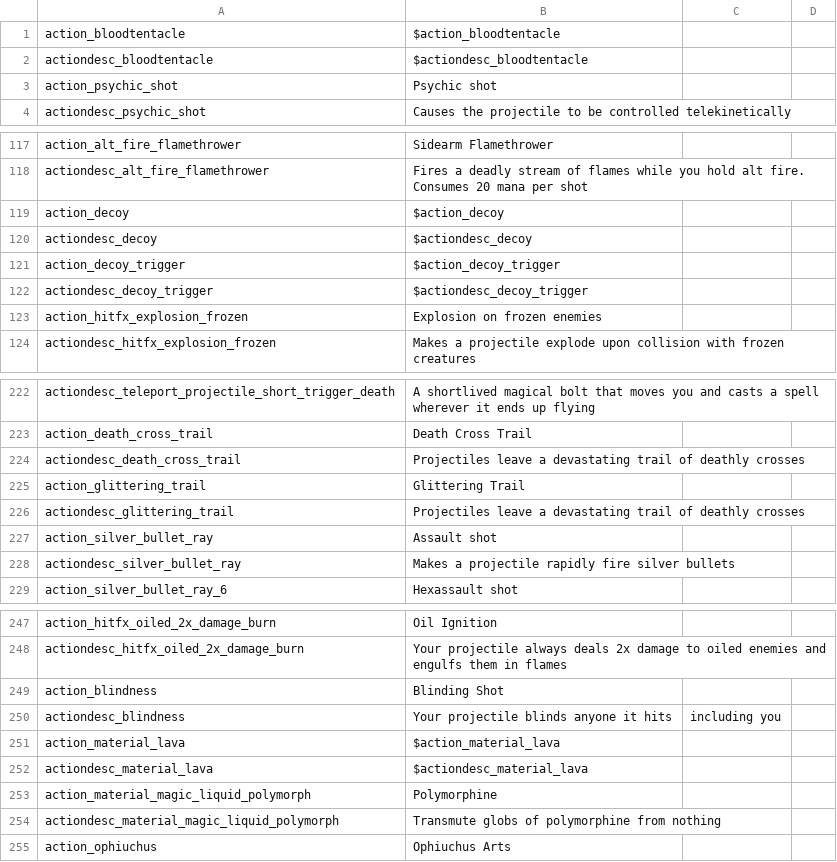
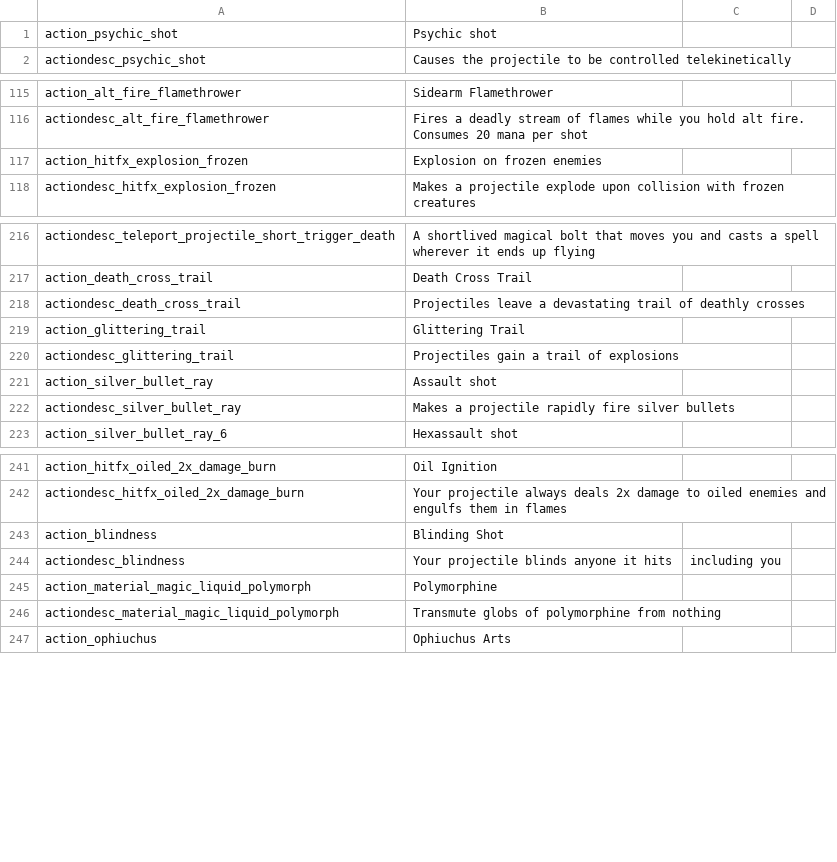
Before and after one commit to Copious-Modding-Industries/copis_things, a CSV file: files/translations/actions.csv, drawn as a sheet; only a part is shown, gaps mark what is left out.

```diff
--- a/files/translations/actions.csv
+++ b/files/translations/actions.csv
@@ -1,3 +1 @@
-action_bloodtentacle,$action_bloodtentacle,,,,,,,,,,,,
-actiondesc_bloodtentacle,$actiondesc_bloodtentacle,,,,,,,,,,,,
 action_psychic_shot,Psychic shot,,,,,,,,,,,,
@@ -118,6 +116,2 @@ action_alt_fire_flamethrower,Sidearm Flamethrower,,,,,,,,,,,,
 actiondesc_alt_fire_flamethrower,Fires a deadly stream of flames while you hold alt fire. Consumes 20 mana per shot,,,,,,,,,,,,
-action_decoy,$action_decoy,,,,,,,,,,,,
-actiondesc_decoy,$actiondesc_decoy,,,,,,,,,,,,
-action_decoy_trigger,$action_decoy_trigger,,,,,,,,,,,,
-actiondesc_decoy_trigger,$actiondesc_decoy_trigger,,,,,,,,,,,,
 action_hitfx_explosion_frozen,Explosion on frozen enemies,,,,,,,,,,,,
@@ -225,3 +219,3 @@ actiondesc_death_cross_trail,Projectiles leave a devastating trail of deathly cr
 action_glittering_trail,Glittering Trail,,,,,,,,,,,,
-actiondesc_glittering_trail,Projectiles leave a devastating trail of deathly crosses,,,,,,,,,,,,
+actiondesc_glittering_trail,Projectiles gain a trail of explosions,,,,,,,,,,,,
 action_silver_bullet_ray,Assault shot,,,,,,,,,,,,
@@ -250,4 +244,2 @@ action_blindness,Blinding Shot,,,,,,,,,,,,
 actiondesc_blindness,Your projectile blinds anyone it hits, including you,,,,,,,,,,,,
-action_material_lava,$action_material_lava,,,,,,,,,,,,
-actiondesc_material_lava,$actiondesc_material_lava,,,,,,,,,,,,
 action_material_magic_liquid_polymorph,Polymorphine,,,,,,,,,,,,
```
Also changed, not shown: 1 other file.
